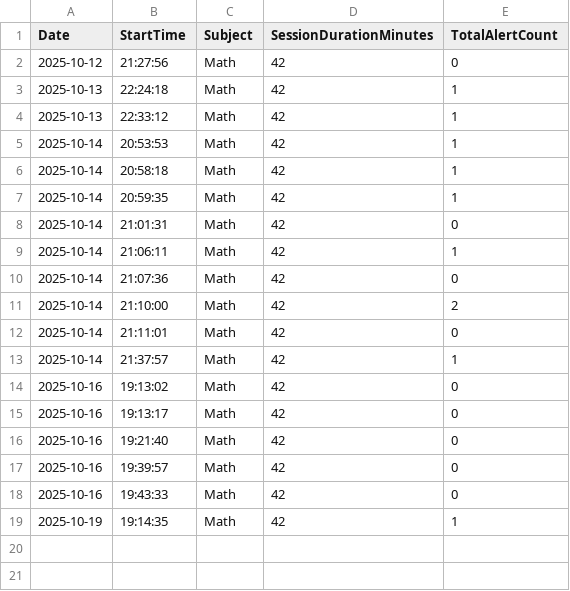
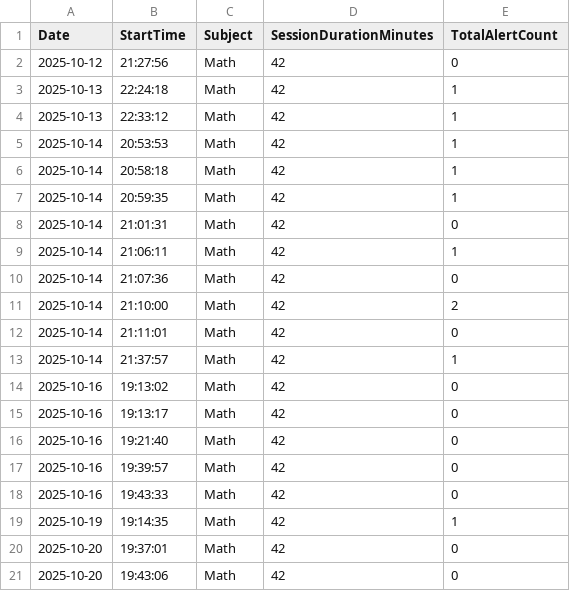
Before and after one commit to ryosuke1832/VisionFocus, a CSV file: VisionFocus/Resources/Data/SessionSummary.csv, drawn as a sheet; the diff names each change by its address in the sheet, - before the commit and + after, or states it on an @@ line.

```diff
--- a/VisionFocus/Resources/Data/SessionSummary.csv
+++ b/VisionFocus/Resources/Data/SessionSummary.csv
+row 20: 2025-10-20 | 19:37:01 | Math | 42 | 0
+row 21: 2025-10-20 | 19:43:06 | Math | 42 | 0
```
Also changed, not shown: 15 other files.
